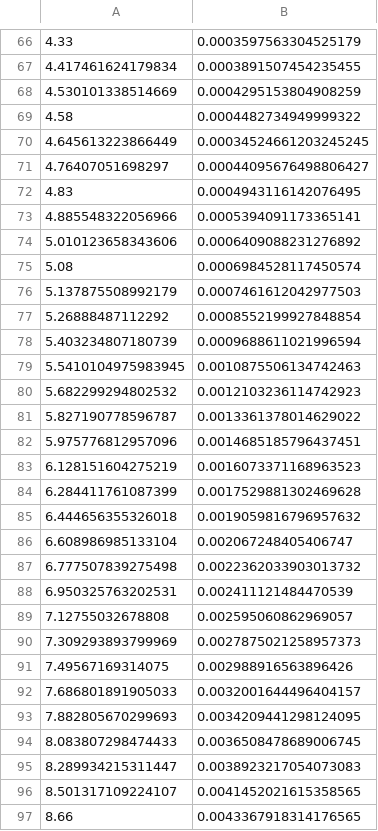
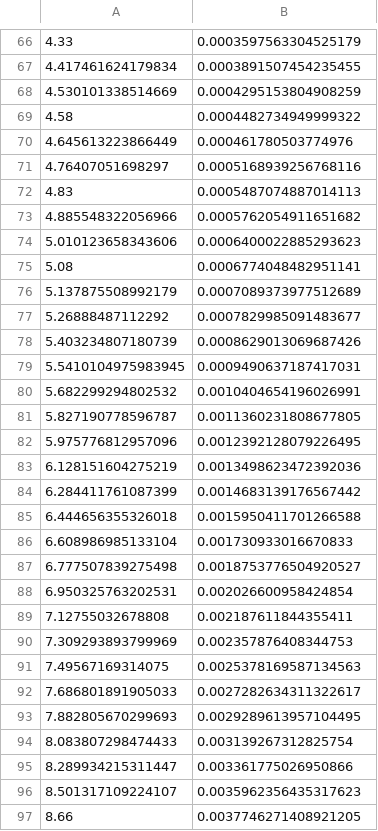
Before and after one commit to andreab1997/DIS_TP, a CSV file: data/M/FL_M_our_n3lo_x=0.001_mub=mb.csv, drawn as a sheet; only a part is shown, gaps mark what is left out; the diff covers the shown part only.

```diff
--- a/data/M/FL_M_our_n3lo_x=0.001_mub=mb.csv
+++ b/data/M/FL_M_our_n3lo_x=0.001_mub=mb.csv
@@ -69,29 +69,29 @@
 4.58	0.0004482734949999322
-4.645613223866449	0.00034524661203245245
-4.76407051698297	0.00044095676498806427
-4.83	0.0004943116142076495
-4.885548322056966	0.0005394091173365141
-5.010123658343606	0.0006409088231276892
-5.08	0.0006984528117450574
-5.137875508992179	0.0007461612042977503
-5.26888487112292	0.0008552199927848854
-5.403234807180739	0.0009688611021996594
-5.5410104975983945	0.0010875506134742463
-5.682299294802532	0.0012103236114742923
-5.827190778596787	0.0013361378014629022
-5.975776812957096	0.0014685185796437451
-6.128151604275219	0.0016073371168963523
-6.284411761087399	0.0017529881302469628
-6.444656355326018	0.0019059816796957632
-6.608986985133104	0.002067248405406747
-6.777507839275498	0.0022362033903013732
-6.950325763202531	0.002411121484470539
-7.12755032678808	0.002595060862969057
-7.309293893799969	0.0027875021258957373
-7.49567169314075	0.002988916563896426
-7.686801891905033	0.0032001644496404157
-7.882805670299693	0.0034209441298124095
-8.083807298474433	0.0036508478689006745
-8.289934215311447	0.0038923217054073083
-8.501317109224107	0.0041452021615358565
-8.66	0.0043367918314176565
+4.645613223866449	0.000461780503774976
+4.76407051698297	0.0005168939256768116
+4.83	0.0005487074887014113
+4.885548322056966	0.0005762054911651682
+5.010123658343606	0.0006400022885293623
+5.08	0.0006774048482951141
+5.137875508992179	0.0007089373977512689
+5.26888487112292	0.0007829985091483677
+5.403234807180739	0.0008629013069687426
+5.5410104975983945	0.0009490637187417031
+5.682299294802532	0.0010404654196026991
+5.827190778596787	0.0011360231808677805
+5.975776812957096	0.0012392128079226495
+6.128151604275219	0.0013498623472392036
+6.284411761087399	0.0014683139176567442
+6.444656355326018	0.0015950411701266588
+6.608986985133104	0.001730933016670833
+6.777507839275498	0.0018753776504920527
+6.950325763202531	0.002026600958424854
+7.12755032678808	0.002187611844355411
+7.309293893799969	0.002357876408344753
+7.49567169314075	0.0025378169587134563
+7.686801891905033	0.0027282634311322617
+7.882805670299693	0.0029289613957104495
+8.083807298474433	0.003139267312825754
+8.289934215311447	0.003361775026950866
+8.501317109224107	0.0035962356435317623
+8.66	0.0037746271408921205
```
Also changed, not shown: 118 edited cells elsewhere in this file, data/M/FL_M_our_n3lo_x=0.0001_mub=0.5mb.csv, data/M/FL_M_our_n3lo_x=0.0001_mub=2mb.csv, 28 other files.
